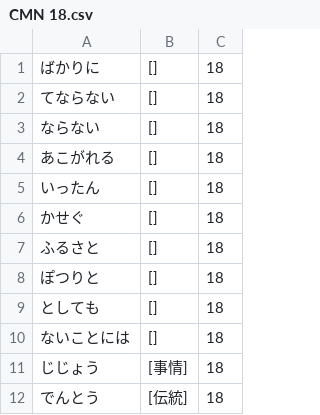
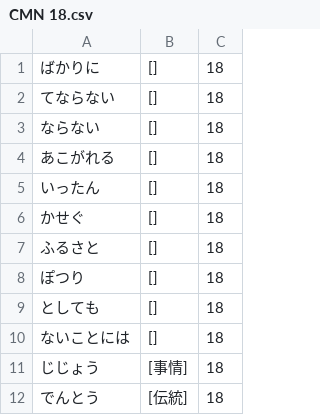
Before and after one commit to takarabune/japanese-resources, a CSV file: CMN-wordlists/raw/CMN 18.csv, drawn as a sheet; only a part is shown.

Commit message:
Update CMN 18.csv

```diff
--- a/CMN-wordlists/raw/CMN 18.csv
+++ b/CMN-wordlists/raw/CMN 18.csv
@@ -7,3 +7,3 @@
 ふるさと,[],18
-ぽつりと,[],18
+ぽつり,[],18
 としても,[],18
```
